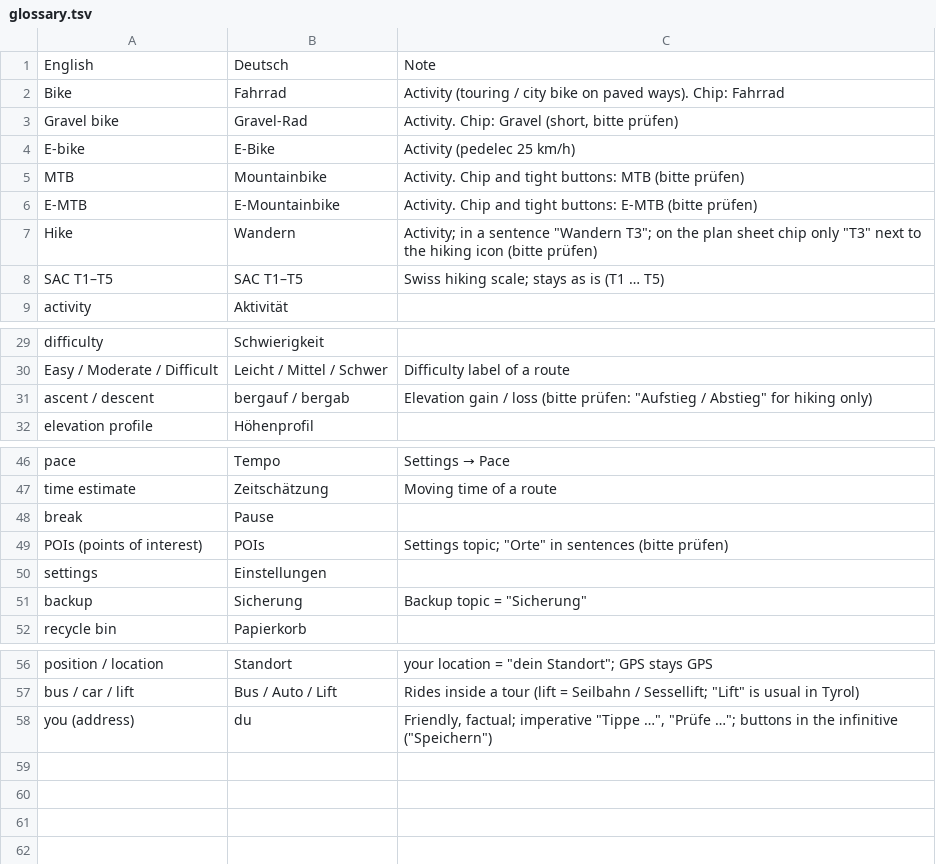
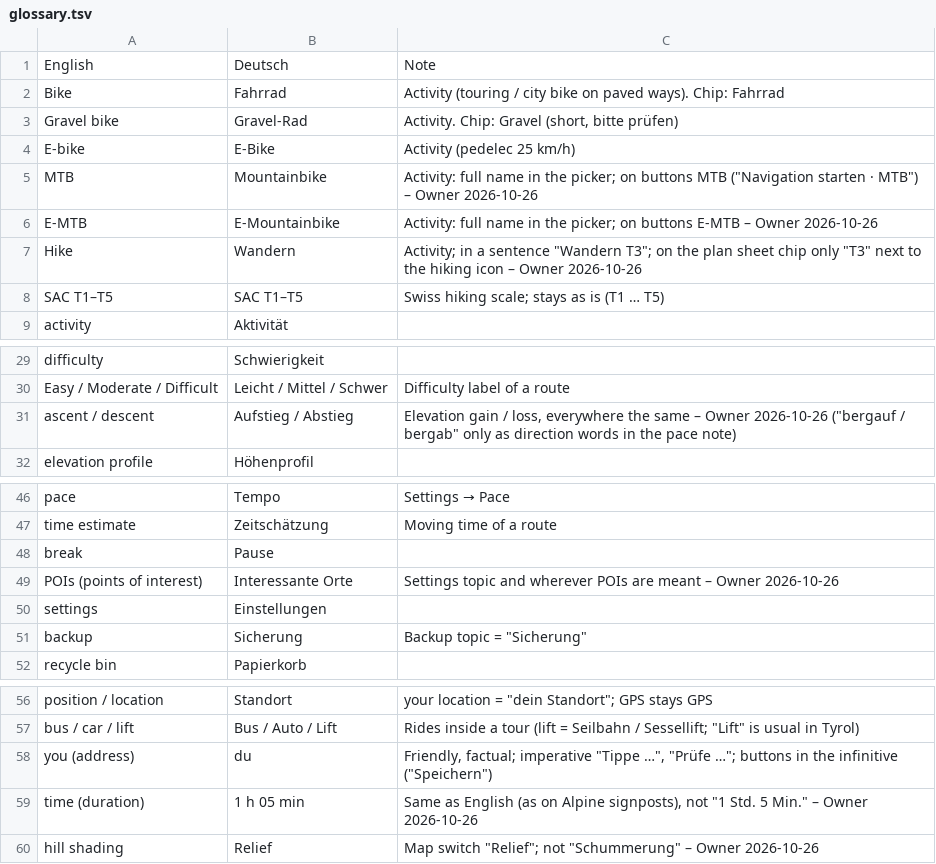
Before and after one commit to happychriss/OnPath, a TSV file: tools/i18n/glossary.tsv, drawn as a sheet; only a part is shown, gaps mark what is left out.

```diff
--- a/tools/i18n/glossary.tsv
+++ b/tools/i18n/glossary.tsv
@@ -4,5 +4,5 @@ Gravel bike	Gravel-Rad	Activity. Chip: Gravel (short, bitte prüfen)
 E-bike	E-Bike	Activity (pedelec 25 km/h)
-MTB	Mountainbike	Activity. Chip and tight buttons: MTB (bitte prüfen)
-E-MTB	E-Mountainbike	Activity. Chip and tight buttons: E-MTB (bitte prüfen)
-Hike	Wandern	Activity; in a sentence "Wandern T3"; on the plan sheet chip only "T3" next to the hiking icon (bitte prüfen)
+MTB	Mountainbike	Activity: full name in the picker; on buttons MTB ("Navigation starten · MTB") – Owner 2026-10-26
+E-MTB	E-Mountainbike	Activity: full name in the picker; on buttons E-MTB – Owner 2026-10-26
+Hike	Wandern	Activity; in a sentence "Wandern T3"; on the plan sheet chip only "T3" next to the hiking icon – Owner 2026-10-26
 SAC T1–T5	SAC T1–T5	Swiss hiking scale; stays as is (T1 … T5)
@@ -30,3 +30,3 @@ difficulty	Schwierigkeit
 Easy / Moderate / Difficult	Leicht / Mittel / Schwer	Difficulty label of a route
-ascent / descent	bergauf / bergab	Elevation gain / loss (bitte prüfen: "Aufstieg / Abstieg" for hiking only)
+ascent / descent	Aufstieg / Abstieg	Elevation gain / loss, everywhere the same – Owner 2026-10-26 ("bergauf / bergab" only as direction words in the pace note)
 elevation profile	Höhenprofil
@@ -48,3 +48,3 @@ time estimate	Zeitschätzung	Moving time of a route
 break	Pause
-POIs (points of interest)	POIs	Settings topic; "Orte" in sentences (bitte prüfen)
+POIs (points of interest)	Interessante Orte	Settings topic and wherever POIs are meant – Owner 2026-10-26
 settings	Einstellungen
@@ -58 +58,3 @@ bus / car / lift	Bus / Auto / Lift	Rides inside a tour (lift = Seilbahn / Sessel
 you (address)	du	Friendly, factual; imperative "Tippe …", "Prüfe …"; buttons in the infinitive ("Speichern")
+time (duration)	1 h 05 min	Same as English (as on Alpine signposts), not "1 Std. 5 Min." – Owner 2026-10-26
+hill shading	Relief	Map switch "Relief"; not "Schummerung" – Owner 2026-10-26
```
Also changed, not shown: 12 other files.
